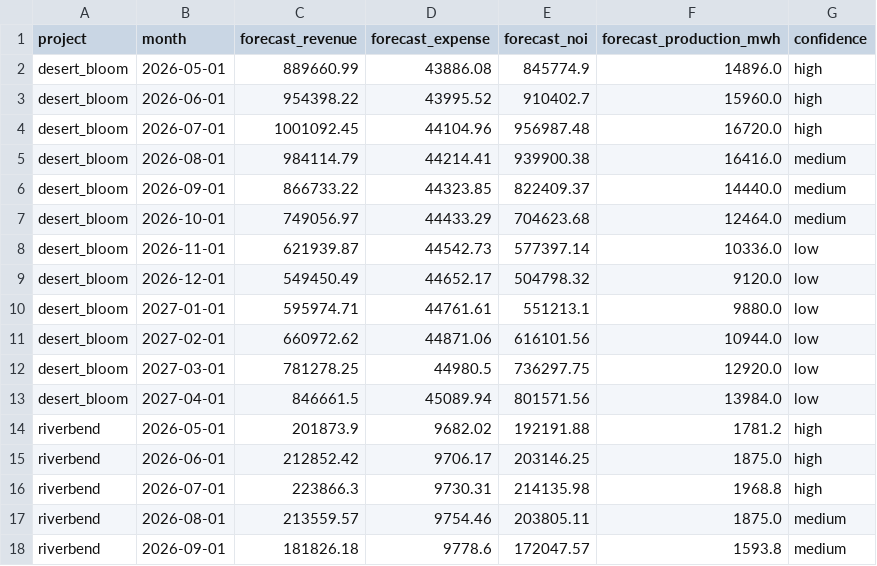
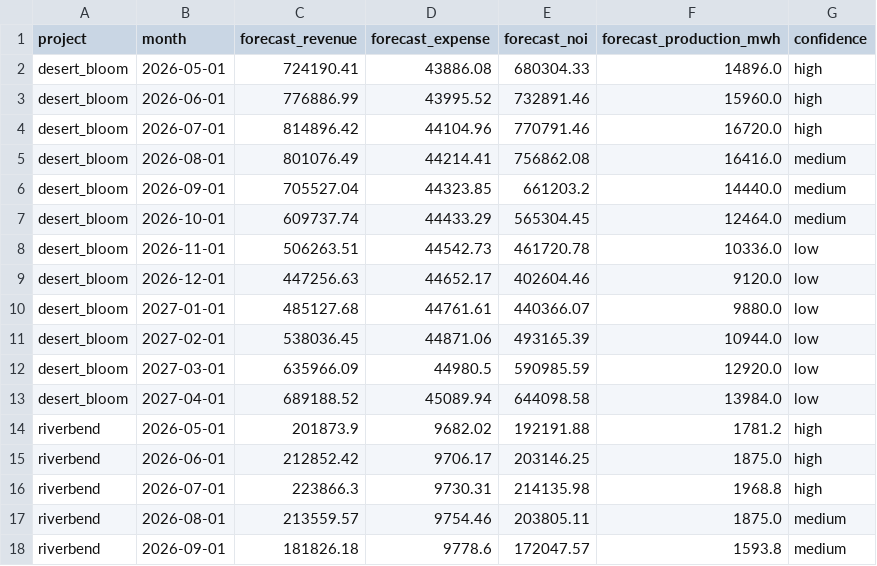
Before and after one commit to iliospowerpv/ilios-monorepo, a CSV file: data/demo/finance_forecasts.csv, drawn as a sheet; only a part is shown.

```diff
--- a/data/demo/finance_forecasts.csv
+++ b/data/demo/finance_forecasts.csv
@@ -1,14 +1,14 @@
 project,month,forecast_revenue,forecast_expense,forecast_noi,forecast_production_mwh,confidence
-desert_bloom,2026-05-01,889660.99,43886.08,845774.9,14896.0,high
-desert_bloom,2026-06-01,954398.22,43995.52,910402.7,15960.0,high
-desert_bloom,2026-07-01,1001092.45,44104.96,956987.48,16720.0,high
-desert_bloom,2026-08-01,984114.79,44214.41,939900.38,16416.0,medium
-desert_bloom,2026-09-01,866733.22,44323.85,822409.37,14440.0,medium
-desert_bloom,2026-10-01,749056.97,44433.29,704623.68,12464.0,medium
-desert_bloom,2026-11-01,621939.87,44542.73,577397.14,10336.0,low
-desert_bloom,2026-12-01,549450.49,44652.17,504798.32,9120.0,low
-desert_bloom,2027-01-01,595974.71,44761.61,551213.1,9880.0,low
-desert_bloom,2027-02-01,660972.62,44871.06,616101.56,10944.0,low
-desert_bloom,2027-03-01,781278.25,44980.5,736297.75,12920.0,low
-desert_bloom,2027-04-01,846661.5,45089.94,801571.56,13984.0,low
+desert_bloom,2026-05-01,724190.41,43886.08,680304.33,14896.0,high
+desert_bloom,2026-06-01,776886.99,43995.52,732891.46,15960.0,high
+desert_bloom,2026-07-01,814896.42,44104.96,770791.46,16720.0,high
+desert_bloom,2026-08-01,801076.49,44214.41,756862.08,16416.0,medium
+desert_bloom,2026-09-01,705527.04,44323.85,661203.2,14440.0,medium
+desert_bloom,2026-10-01,609737.74,44433.29,565304.45,12464.0,medium
+desert_bloom,2026-11-01,506263.51,44542.73,461720.78,10336.0,low
+desert_bloom,2026-12-01,447256.63,44652.17,402604.46,9120.0,low
+desert_bloom,2027-01-01,485127.68,44761.61,440366.07,9880.0,low
+desert_bloom,2027-02-01,538036.45,44871.06,493165.39,10944.0,low
+desert_bloom,2027-03-01,635966.09,44980.5,590985.59,12920.0,low
+desert_bloom,2027-04-01,689188.52,45089.94,644098.58,13984.0,low
 riverbend,2026-05-01,201873.9,9682.02,192191.88,1781.2,high
```
Also changed, not shown: data/demo/operational_metrics_daily.csv, data/demo/operational_metrics_monthly.csv, 29 other files.
